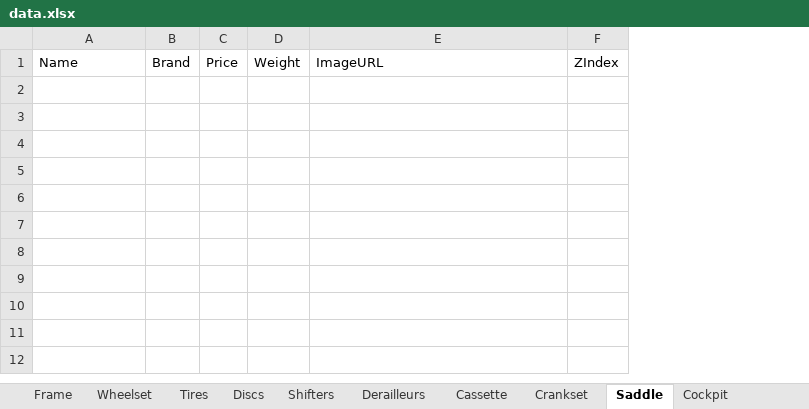
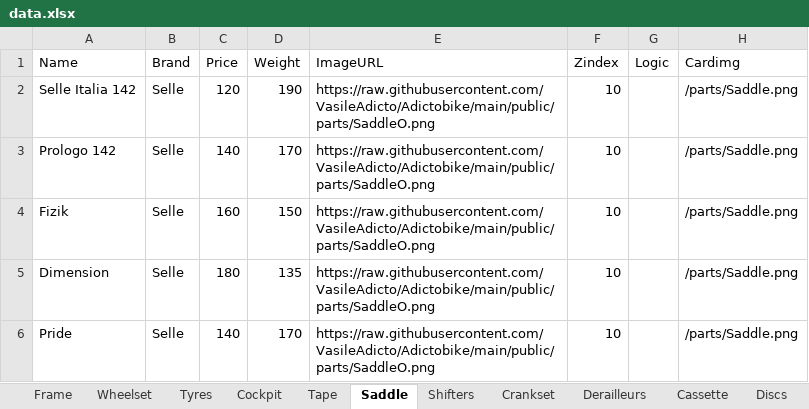
Before and after one commit to VasileAdicto/Adictobike, an Excel workbook: data.xlsx, sheet Saddle, drawn as a sheet; values as stored, in another font and other column widths than the file's, no borders; removed rows and columns are numbered as before the commit, all else as after; the diff names each change by its address in the sheet, - before the commit and + after, or states it on an @@ line.

```diff
--- a/data.xlsx (sheet Saddle)
+++ b/data.xlsx (sheet Saddle)
-sheet tab: Tires
+sheet tab: Tyres
+sheet tab: Tape
@@ sheet tab order changed: Frame | Wheelset | Tyres | Cockpit | Tape | Saddle | Shifters | Crankset | Derailleurs | Cassette | Discs @@
-column F (ZIndex), empty
+column F (Zindex), empty
+column G (Logic), empty
+column H (Cardimg), empty
+row 2: Selle Italia 142 | Selle | 120 | 190 | https://raw.githubusercontent.com/VasileAdicto/Adictobike/main/public/parts/SaddleO.png | 10 |  | /parts/Saddle.png
+row 3: Prologo 142 | Selle | 140 | 170 | https://raw.githubusercontent.com/VasileAdicto/Adictobike/main/public/parts/SaddleO.png | 10 |  | /parts/Saddle.png
+row 4: Fizik | Selle | 160 | 150 | https://raw.githubusercontent.com/VasileAdicto/Adictobike/main/public/parts/SaddleO.png | 10 |  | /parts/Saddle.png
+row 5: Dimension | Selle | 180 | 135 | https://raw.githubusercontent.com/VasileAdicto/Adictobike/main/public/parts/SaddleO.png | 10 |  | /parts/Saddle.png
+row 6: Pride | Selle | 140 | 170 | https://raw.githubusercontent.com/VasileAdicto/Adictobike/main/public/parts/SaddleO.png | 10 |  | /parts/Saddle.png
```
Also changed, not shown: sheet Cockpit, sheet Shifters, sheet Derailleurs, sheet Cassette, sheet Crankset, sheet Discs, 3 more sheets.
